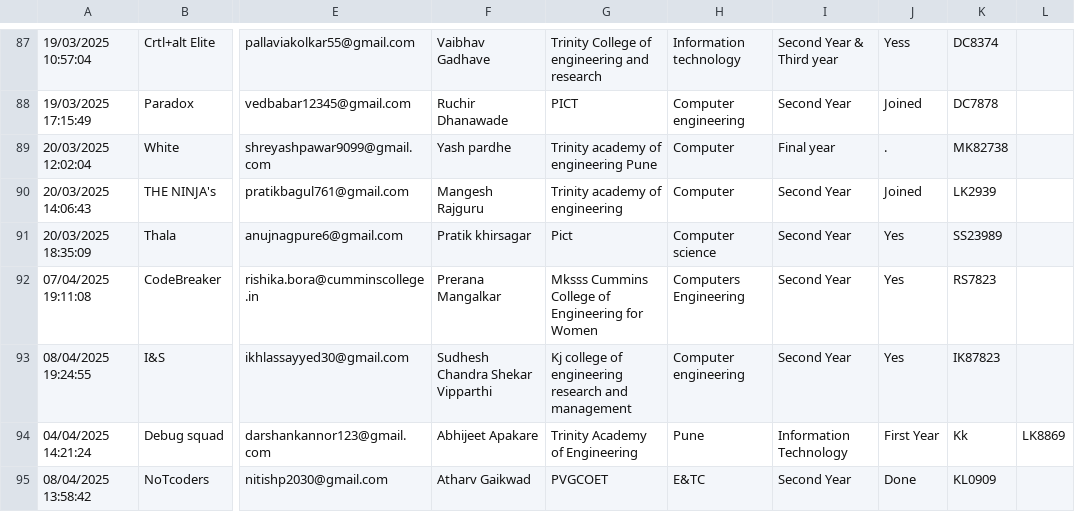
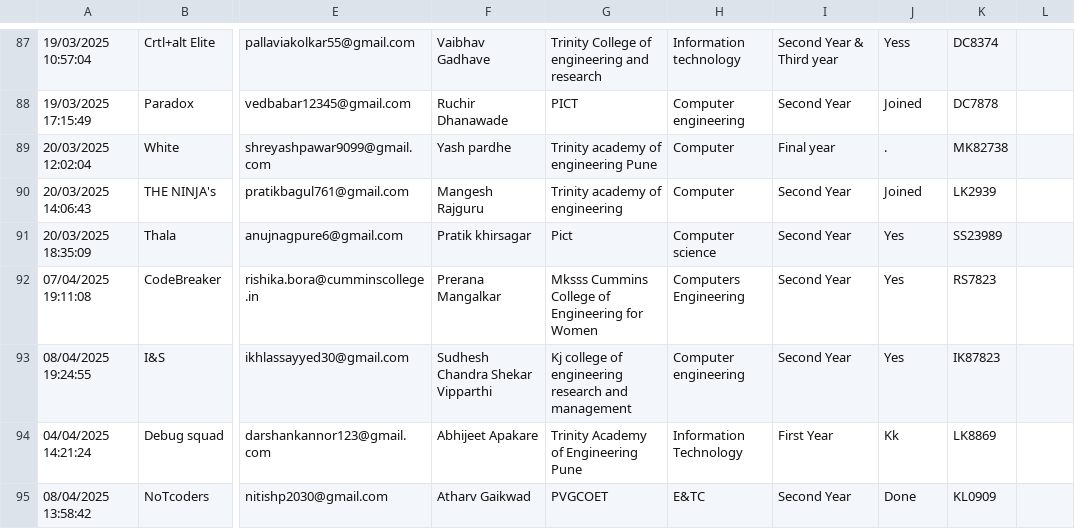
Before and after one commit to SanchitKumbhar/paradoxfiles, a CSV file: responses.csv, drawn as a sheet; only a part is shown, gaps mark what is left out; the diff names each change by its address in the sheet, - before the commit and + after, or states it on an @@ line.

Commit message:
Update responses.csv

```diff
--- a/responses.csv
+++ b/responses.csv
-G94: Trinity Academy of Engineering
+G94: Trinity Academy of Engineering Pune
-H94: Pune
+H94: Information Technology
-I94: Information Technology
+I94: First Year
-J94: First Year
+J94: Kk
-K94: Kk
+K94: LK8869
-L94: LK8869
+L94: (empty)
```
